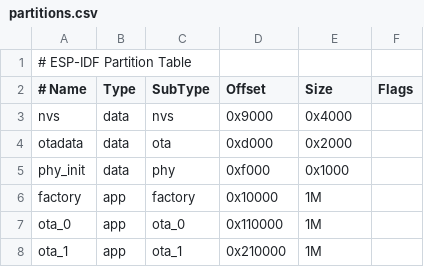
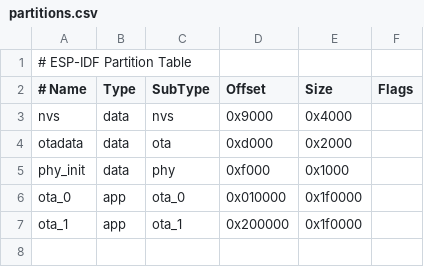
Before and after one commit to javitonino/phievse, a CSV file: firmware/partitions.csv, drawn as a sheet.

```diff
--- a/firmware/partitions.csv
+++ b/firmware/partitions.csv
@@ -5,4 +5,3 @@ otadata,  data, ota,     0xd000,  0x2000,
 phy_init, data, phy,     0xf000,  0x1000,
-factory,  app,  factory, 0x10000,  1M,
-ota_0,    app,  ota_0,   0x110000, 1M,
-ota_1,    app,  ota_1,   0x210000, 1M,
+ota_0,    app,  ota_0,   0x010000, 0x1f0000,
+ota_1,    app,  ota_1,   0x200000, 0x1f0000,
```
Also changed, not shown: 16 other files.
